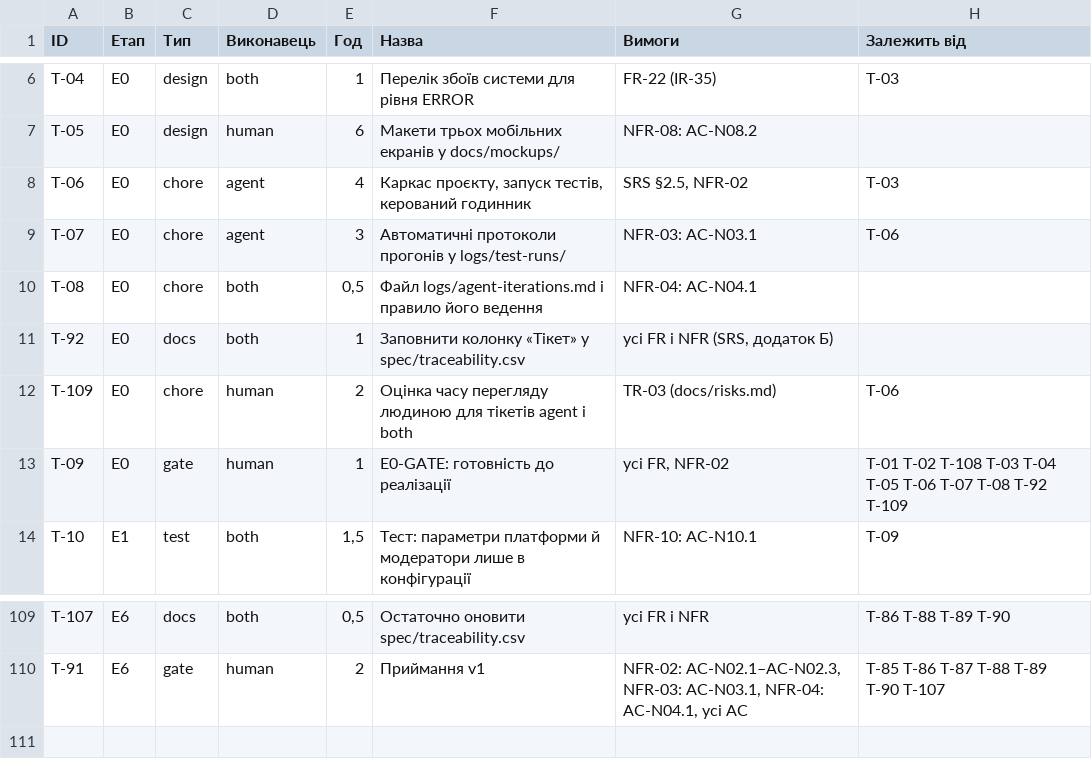
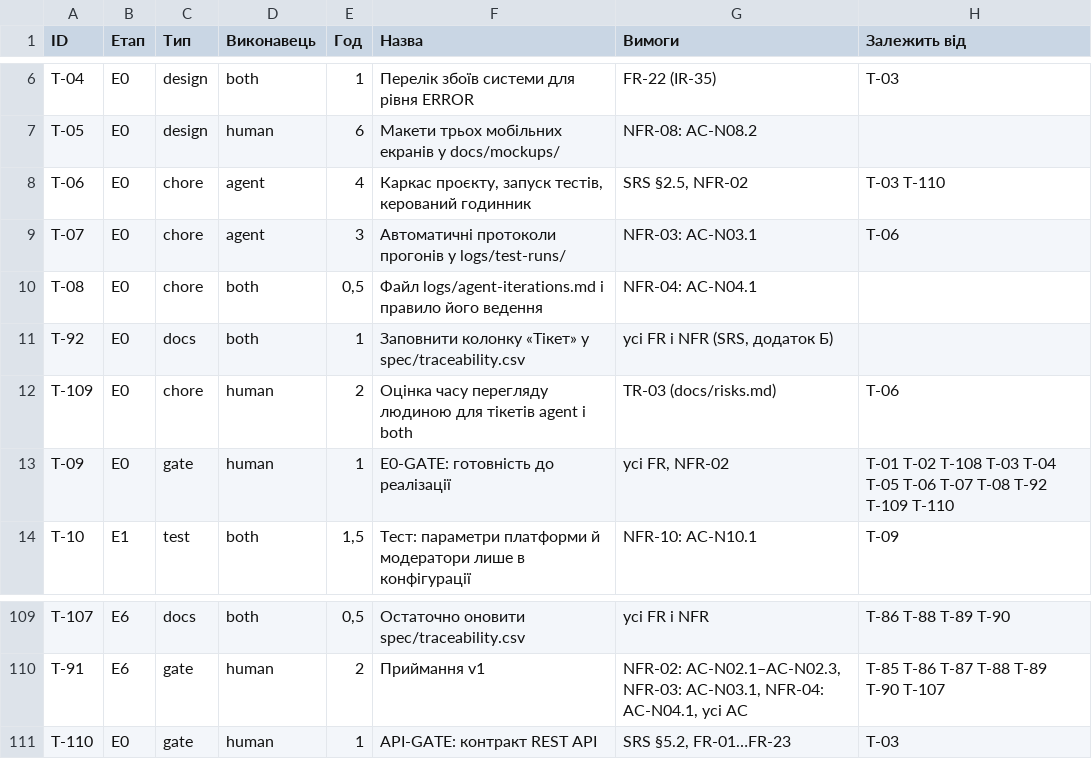
Before and after one commit to obolentsevB/rental-is, a CSV file: docs/tickets.csv, drawn as a sheet; only a part is shown, gaps mark what is left out.

Commit message:
docs: тікет T-110 API-GATE у плані (коригування плану ЛР №3)
Change-Origin: human

```diff
--- a/docs/tickets.csv
+++ b/docs/tickets.csv
@@ -7,3 +7,3 @@ T-04;Е0;design;both;1;Перелік збоїв системи для рівн
 T-05;Е0;design;human;6;Макети трьох мобільних екранів у docs/mockups/;NFR-08: AC-N08.2;
-T-06;Е0;chore;agent;4;Каркас проєкту, запуск тестів, керований годинник;SRS §2.5, NFR-02;T-03
+T-06;Е0;chore;agent;4;Каркас проєкту, запуск тестів, керований годинник;SRS §2.5, NFR-02;T-03 T-110
 T-07;Е0;chore;agent;3;Автоматичні протоколи прогонів у logs/test-runs/;NFR-03: AC-N03.1;T-06
@@ -12,3 +12,3 @@ T-92;Е0;docs;both;1;Заповнити колонку «Тікет» у spec/tr
 T-109;Е0;chore;human;2;Оцінка часу перегляду людиною для тікетів agent і both;TR-03 (docs/risks.md);T-06
-T-09;Е0;gate;human;1;Е0-GATE: готовність до реалізації;усі FR, NFR-02;T-01 T-02 T-108 T-03 T-04 T-05 T-06 T-07 T-08 T-92 T-109
+T-09;Е0;gate;human;1;Е0-GATE: готовність до реалізації;усі FR, NFR-02;T-01 T-02 T-108 T-03 T-04 T-05 T-06 T-07 T-08 T-92 T-109 T-110
 T-10;Е1;test;both;1,5;Тест: параметри платформи й модератори лише в конфігурації;NFR-10: AC-N10.1;T-09
@@ -110 +110,2 @@ T-107;Е6;docs;both;0,5;Остаточно оновити spec/traceability.csv;
 T-91;Е6;gate;human;2;Приймання v1;NFR-02: AC-N02.1–AC-N02.3, NFR-03: AC-N03.1, NFR-04: AC-N04.1, усі AC;T-85 T-86 T-87 T-88 T-89 T-90 T-107
+T-110;Е0;gate;human;1;API-GATE: контракт REST API;SRS §5.2, FR-01…FR-23;T-03
```
Also changed, not shown: docs/tickets-issues.csv, 1 other file.
